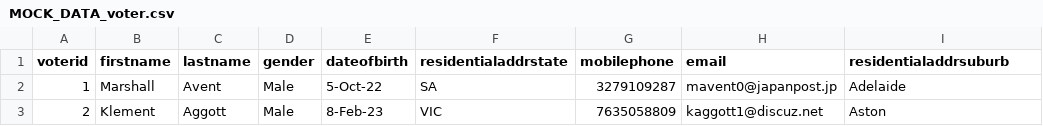
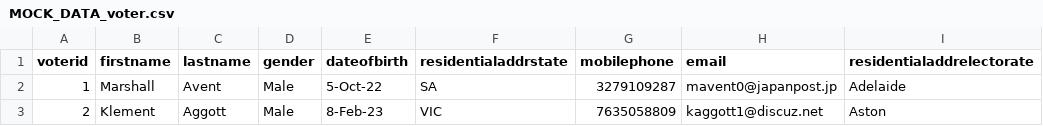
Before and after one commit to tnathu-ai/voting-system-oracle, a CSV file: sample_data/MOCK_DATA_voter.csv, drawn as a sheet; only a part is shown.

```diff
--- a/sample_data/MOCK_DATA_voter.csv
+++ b/sample_data/MOCK_DATA_voter.csv
@@ -1,2 +1,2 @@
-voterid,firstname,lastname,gender,dateofbirth,residentialaddrstate,mobilephone,email,residentialaddrsuburb
+voterid,firstname,lastname,gender,dateofbirth,residentialaddrstate,mobilephone,email,residentialaddrelectorate
 1,Marshall,Avent,Male,5-Oct-22,SA,3279109287,mavent0@japanpost.jp,Adelaide
```
Also changed, not shown: sample_data/MOCK_DATA_electorate.csv, 5 other files.
